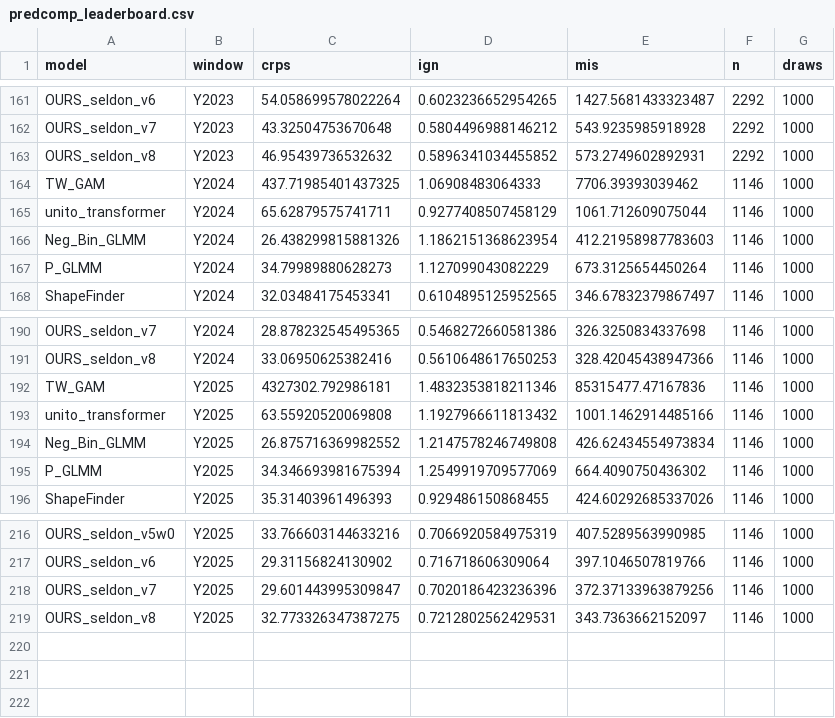
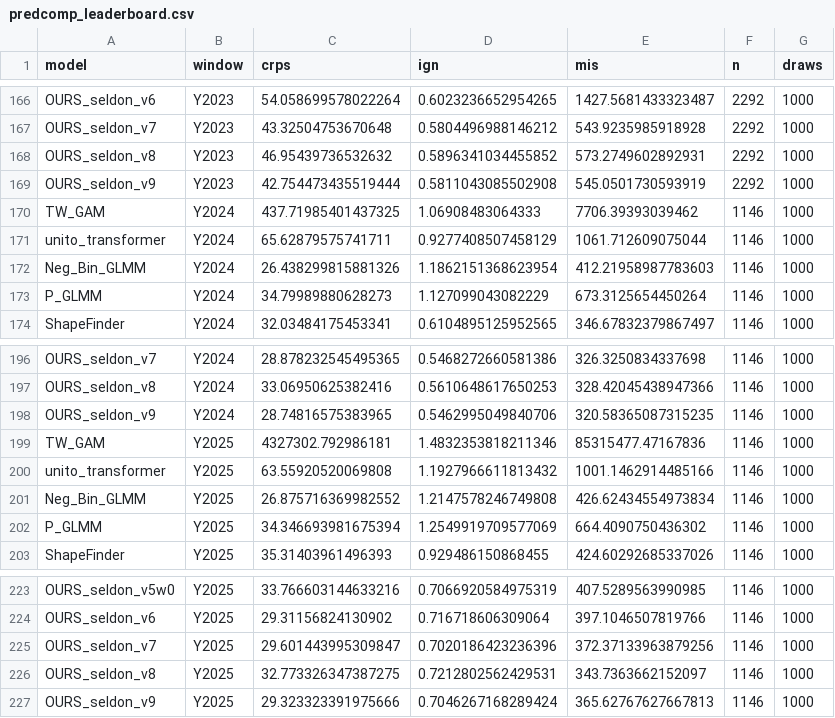
Before and after one commit to BenoitSchillings/psychohistory, a CSV file: outputs/predcomp_leaderboard.csv, drawn as a sheet; only a part is shown, gaps mark what is left out; the diff covers the shown part only.

```diff
--- a/outputs/predcomp_leaderboard.csv
+++ b/outputs/predcomp_leaderboard.csv
@@ -163,2 +168,3 @@ OURS_seldon_v7,Y2023,43.32504753670648,0.5804496988146212,543.9235985918928,2292
 OURS_seldon_v8,Y2023,46.95439736532632,0.5896341034455852,573.2749602892931,2292,1000
+OURS_seldon_v9,Y2023,42.754473435519444,0.5811043085502908,545.0501730593919,2292,1000
 TW_GAM,Y2024,437.71985401437325,1.06908483064333,7706.39393039462,1146,1000
@@ -191,2 +197,3 @@ OURS_seldon_v7,Y2024,28.878232545495365,0.5468272660581386,326.3250834337698,114
 OURS_seldon_v8,Y2024,33.06950625382416,0.5610648617650253,328.42045438947366,1146,1000
+OURS_seldon_v9,Y2024,28.74816575383965,0.5462995049840706,320.58365087315235,1146,1000
 TW_GAM,Y2025,4327302.792986181,1.4832353818211346,85315477.47167836,1146,1000
@@ -219 +226,2 @@ OURS_seldon_v7,Y2025,29.601443995309847,0.7020186423236396,372.37133963879256,11
 OURS_seldon_v8,Y2025,32.773326347387275,0.7212802562429531,343.7363662152097,1146,1000
+OURS_seldon_v9,Y2025,29.323323391975666,0.7046267168289424,365.62767627667813,1146,1000
```
Also changed, not shown: 5 added rows elsewhere in this file, outputs/country_forecasts.csv, 26 other files.
